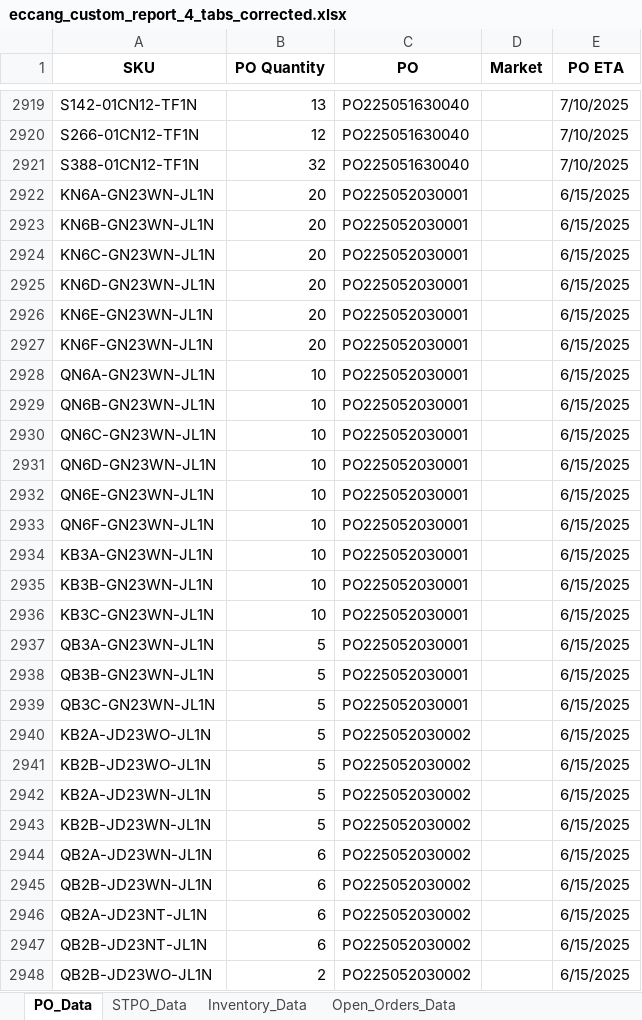
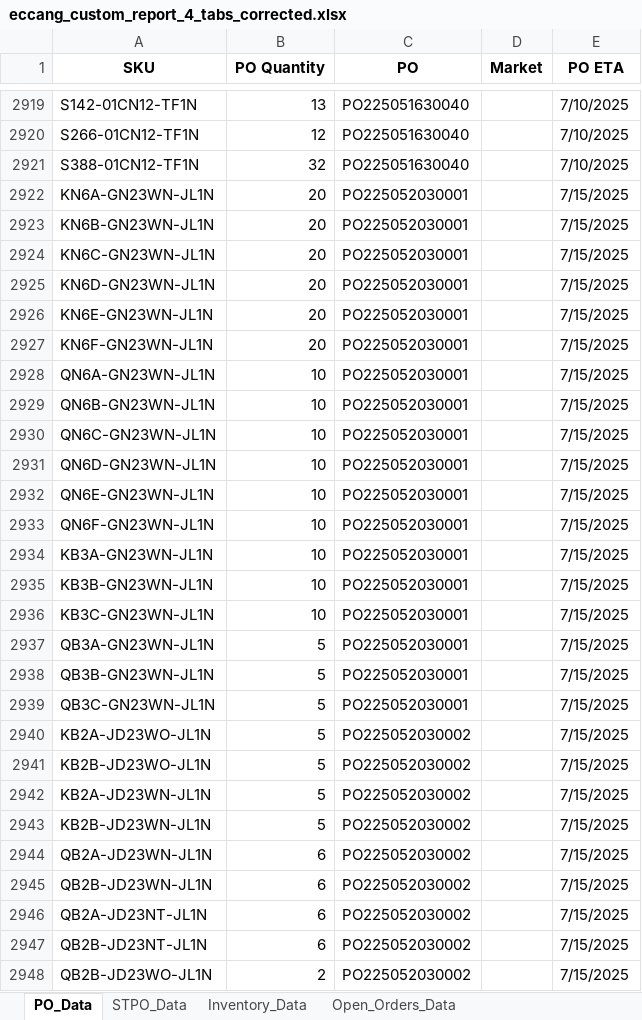
Before and after one commit to tom-valencia/eta-eccang-report, an Excel workbook: eccang_custom_report_4_tabs_corrected.xlsx, sheet PO_Data, drawn as a sheet; only a part is shown, gaps mark what is left out; values as stored, in another font and other column widths than the file's, no borders; the diff covers the shown part only; the diff names each change by its address in the sheet, - before the commit and + after, or states it on an @@ line.

```diff
--- a/eccang_custom_report_4_tabs_corrected.xlsx (sheet PO_Data)
+++ b/eccang_custom_report_4_tabs_corrected.xlsx (sheet PO_Data)
-E2922:E2948 (PO ETA): 6/15/2025
+E2922:E2948 (PO ETA): 7/15/2025
```
Also changed, not shown: 39 edited cells elsewhere in this sheet, sheet Open_Orders_Data, sheet Inventory_Data.
